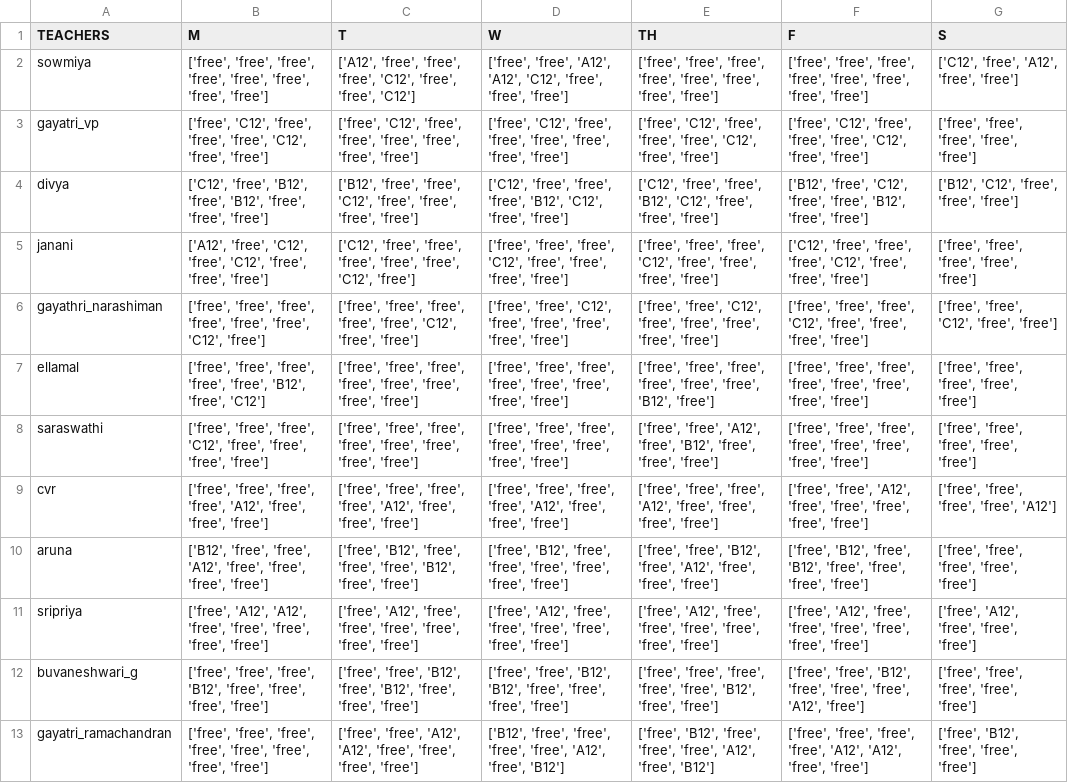
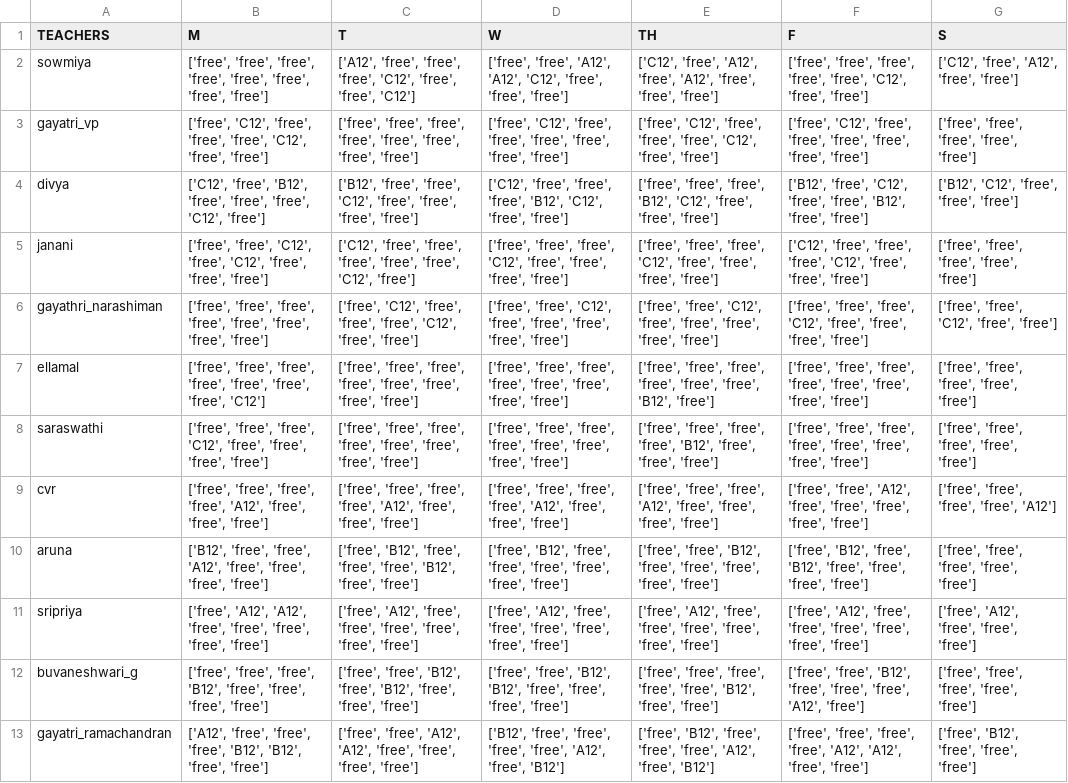
Before and after one commit to adi12345609876/school-time-table, a CSV file: csv/Final Subs/SubsTeachersData.csv, drawn as a sheet; the diff names each change by its address in the sheet, - before the commit and + after, or states it on an @@ line.

```diff
--- a/csv/Final Subs/SubsTeachersData.csv
+++ b/csv/Final Subs/SubsTeachersData.csv
-E2 (TH): ['free', 'free', 'free', 'free', 'free', 'free', 'free',…
+E2 (TH): ['C12', 'free', 'A12', 'free', 'A12', 'free', 'free',…
-F2 (F): …'free', 'free', 'free', 'free', 'free']
+F2 (F): …'free', 'free', 'C12', 'free', 'free']
-C3 (T): ['free', 'C12', 'free', 'free',…
+C3 (T): ['free', 'free', 'free', 'free',…
-F3 (F): …'free', 'free', 'C12', 'free', 'free']
+F3 (F): …'free', 'free', 'free', 'free', 'free']
-B4 (M): …'B12', 'free', 'B12', 'free', 'free', 'free']
+B4 (M): …'B12', 'free', 'free', 'free', 'C12', 'free']
-E4 (TH): ['C12', 'free', 'free',…
+E4 (TH): ['free', 'free', 'free',…
-B5 (M): ['A12', 'free', 'C12',…
+B5 (M): ['free', 'free', 'C12',…
-B6 (M): …'free', 'free', 'C12', 'free']
+B6 (M): …'free', 'free', 'free', 'free']
-C6 (T): ['free', 'free', 'free', 'free',…
+C6 (T): ['free', 'C12', 'free', 'free',…
-B7 (M): …'free', 'free', 'B12', 'free', 'C12']
+B7 (M): …'free', 'free', 'free', 'free', 'C12']
-E8 (TH): ['free', 'free', 'A12', 'free', 'B12',…
+E8 (TH): ['free', 'free', 'free', 'free', 'B12',…
-E10 (TH): …'B12', 'free', 'A12', 'free', 'free',…
+E10 (TH): …'B12', 'free', 'free', 'free', 'free',…
-B13 (M): ['free', 'free', 'free', 'free', 'free', 'free', 'free', 'free']
+B13 (M): ['A12', 'free', 'free', 'free', 'B12', 'B12', 'free', 'free']
```
Also changed, not shown: csv/ClassesData.csv, csv/Final Subs/SubsClassesData.csv, 4 other files.
